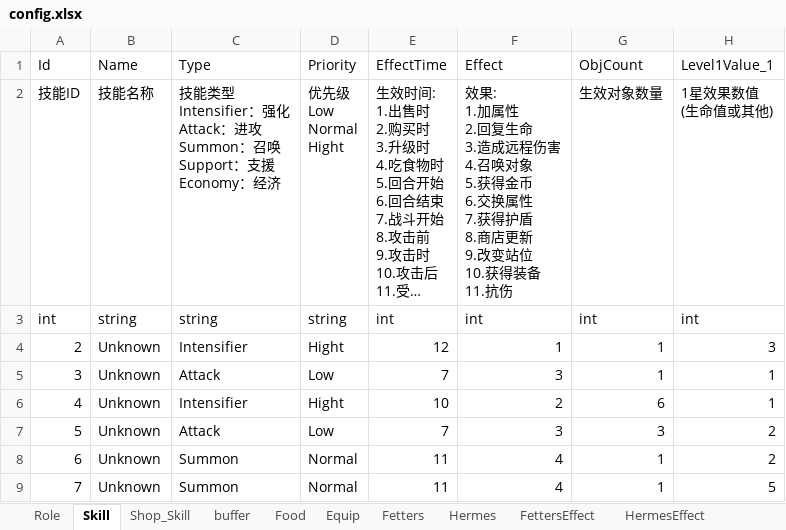
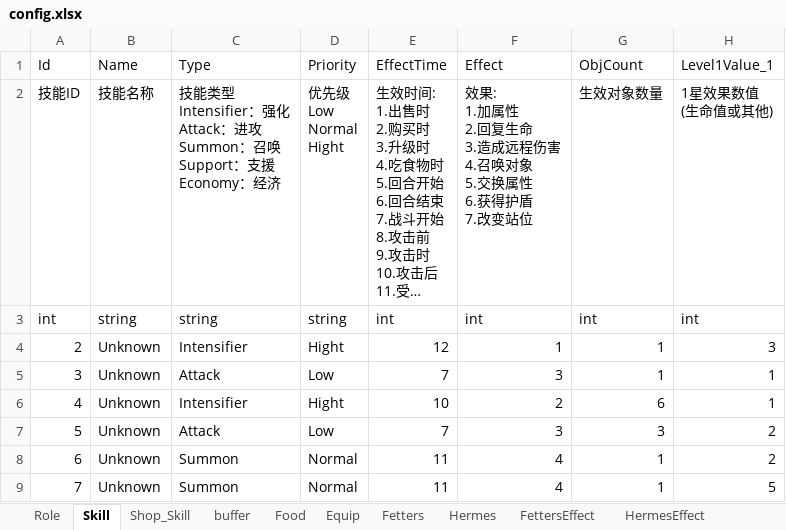
Before and after one commit to 01hala/AutoChess, an Excel workbook: config/config.xlsx, sheet Skill, drawn as a sheet; only a part is shown; long unchanged cells end in …; values as stored, in another font and other column widths than the file's, no borders; ↵ is a line break in a cell; the diff names each change by its address in the sheet, - before the commit and + after, or states it on an @@ line.

```diff
--- a/config/config.xlsx (sheet Skill)
+++ b/config/config.xlsx (sheet Skill)
-F2 (Effect): …对象 ↵ 5.获得金币 ↵ 6.交换属性 ↵ 7.获得护盾 ↵ 8.商店更新 ↵ 9.改变站位 ↵ 10.获得装备 ↵ 11.抗伤
+F2 (Effect): …对象 ↵ 5.交换属性 ↵ 6.获得护盾 ↵ 7.改变站位
```
Also changed, not shown: sheet buffer, sheet Shop_Skill, 4 other files.
